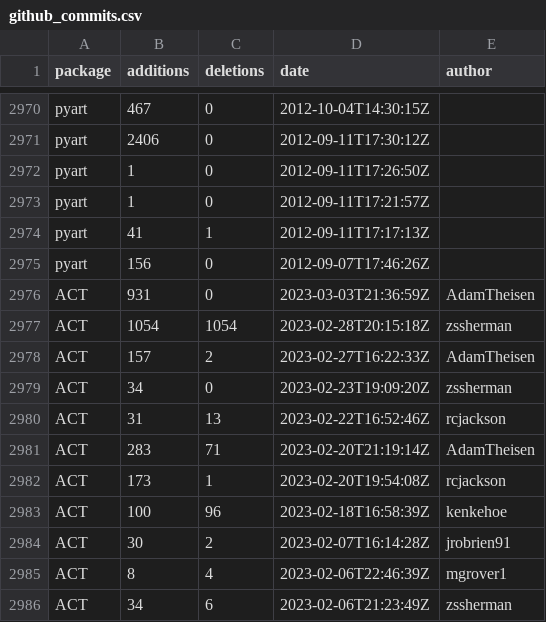
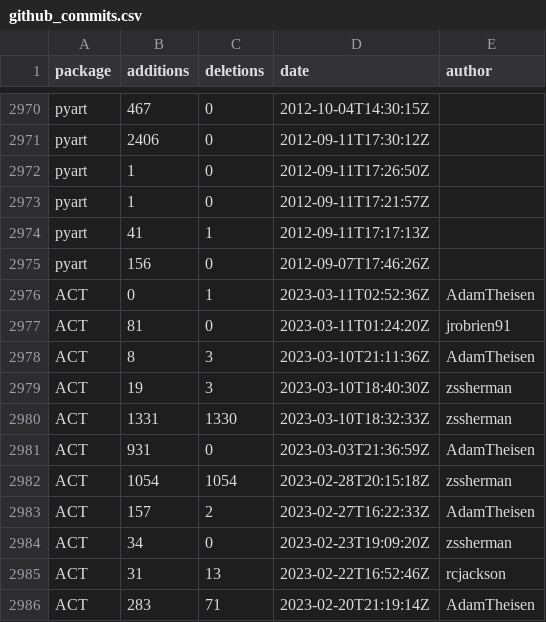
Before and after one commit to mgrover1/test-metrics, a CSV file: data/github_commits.csv, drawn as a sheet; only a part is shown, gaps mark what is left out; the shorter side is filled out with more unchanged rows.

```diff
--- a/data/github_commits.csv
+++ b/data/github_commits.csv
@@ -2975,2 +2975,7 @@ pyart,41,1,2012-09-11T17:17:13Z,
 pyart,156,0,2012-09-07T17:46:26Z,
+ACT,0,1,2023-03-11T02:52:36Z,AdamTheisen
+ACT,81,0,2023-03-11T01:24:20Z,jrobrien91
+ACT,8,3,2023-03-10T21:11:36Z,AdamTheisen
+ACT,19,3,2023-03-10T18:40:30Z,zssherman
+ACT,1331,1330,2023-03-10T18:32:33Z,zssherman
 ACT,931,0,2023-03-03T21:36:59Z,AdamTheisen
```
Also changed, not shown: data/conda_stats.csv, data/github_issues.csv, 11 other files.
